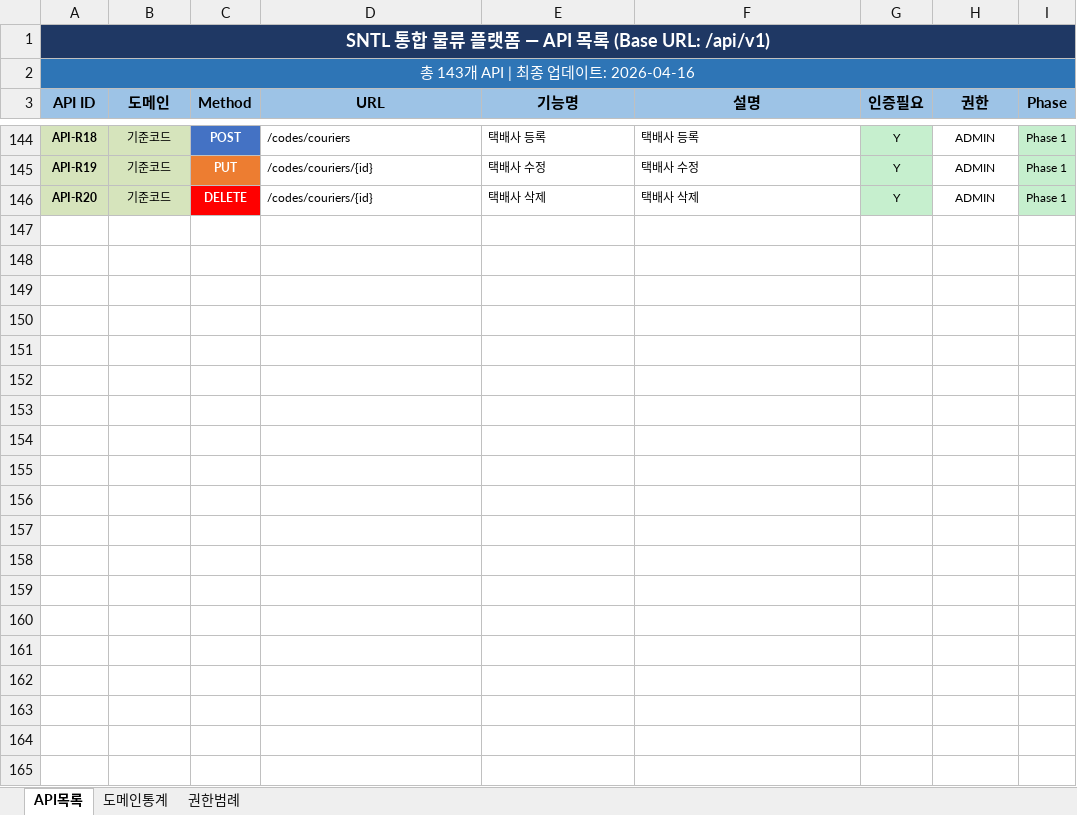
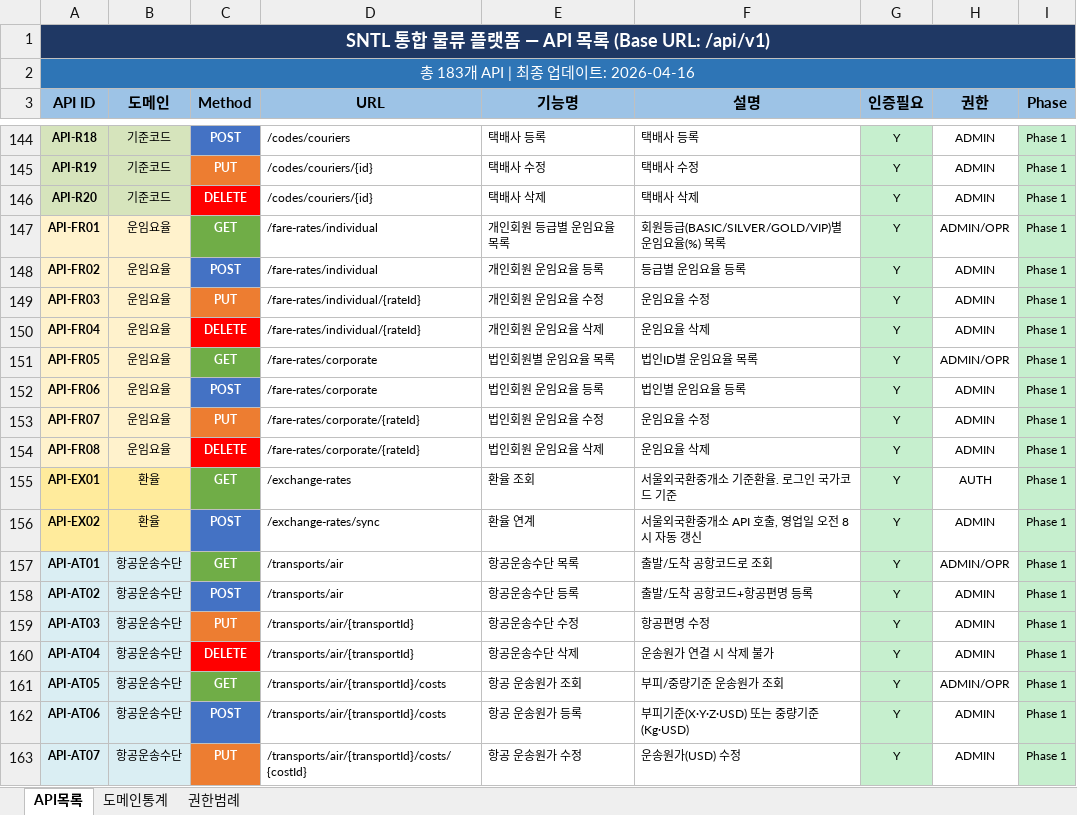
Before and after one commit to jungjs/first_vibe_coding, an Excel workbook: SNTL_APIList.xlsx, sheet API목록, drawn as a sheet; only a part is shown, gaps mark what is left out; values as stored, in another font and other column widths than the file's, no borders; the diff covers the shown part only; the diff names each change by its address in the sheet, - before the commit and + after, or states it on an @@ line.

```diff
--- a/SNTL_APIList.xlsx (sheet API목록)
+++ b/SNTL_APIList.xlsx (sheet API목록)
-A2 (API ID): 총 143개 API | 최종 업데이트: 2026-04-16
+A2 (API ID): 총 183개 API | 최종 업데이트: 2026-04-16
+row 147: API-FR01 | 운임요율 | GET | /fare-rates/individual | 개인회원 등급별 운임요율 목록 | 회원등급(BASIC/SILVER/GOLD/VIP)별 운임요율(%) 목록 | Y | ADMIN/OPR | Phase 1
+row 148: API-FR02 | 운임요율 | POST | /fare-rates/individual | 개인회원 운임요율 등록 | 등급별 운임요율 등록 | Y | ADMIN | Phase 1
+row 149: API-FR03 | 운임요율 | PUT | /fare-rates/individual/{rateId} | 개인회원 운임요율 수정 | 운임요율 수정 | Y | ADMIN | Phase 1
+row 150: API-FR04 | 운임요율 | DELETE | /fare-rates/individual/{rateId} | 개인회원 운임요율 삭제 | 운임요율 삭제 | Y | ADMIN | Phase 1
+row 151: API-FR05 | 운임요율 | GET | /fare-rates/corporate | 법인회원별 운임요율 목록 | 법인ID별 운임요율 목록 | Y | ADMIN/OPR | Phase 1
+row 152: API-FR06 | 운임요율 | POST | /fare-rates/corporate | 법인회원 운임요율 등록 | 법인별 운임요율 등록 | Y | ADMIN | Phase 1
+row 153: API-FR07 | 운임요율 | PUT | /fare-rates/corporate/{rateId} | 법인회원 운임요율 수정 | 운임요율 수정 | Y | ADMIN | Phase 1
+row 154: API-FR08 | 운임요율 | DELETE | /fare-rates/corporate/{rateId} | 법인회원 운임요율 삭제 | 운임요율 삭제 | Y | ADMIN | Phase 1
+row 155: API-EX01 | 환율 | GET | /exchange-rates | 환율 조회 | 서울외국환중개소 기준환율. 로그인 국가코드 기준 | Y | AUTH | Phase 1
+row 156: API-EX02 | 환율 | POST | /exchange-rates/sync | 환율 연계 | 서울외국환중개소 API 호출, 영업일 오전 8시 자동 갱신 | Y | ADMIN | Phase 1
+row 157: API-AT01 | 항공운송수단 | GET | /transports/air | 항공운송수단 목록 | 출발/도착 공항코드로 조회 | Y | ADMIN/OPR | Phase 1
+row 158: API-AT02 | 항공운송수단 | POST | /transports/air | 항공운송수단 등록 | 출발/도착 공항코드+항공편명 등록 | Y | ADMIN | Phase 1
+row 159: API-AT03 | 항공운송수단 | PUT | /transports/air/{transportId} | 항공운송수단 수정 | 항공편명 수정 | Y | ADMIN | Phase 1
+row 160: API-AT04 | 항공운송수단 | DELETE | /transports/air/{transportId} | 항공운송수단 삭제 | 운송원가 연결 시 삭제 불가 | Y | ADMIN | Phase 1
+row 161: API-AT05 | 항공운송수단 | GET | /transports/air/{transportId}/costs | 항공 운송원가 조회 | 부피/중량기준 운송원가 조회 | Y | ADMIN/OPR | Phase 1
+row 162: API-AT06 | 항공운송수단 | POST | /transports/air/{transportId}/costs | 항공 운송원가 등록 | 부피기준(X·Y·Z·USD) 또는 중량기준(Kg·USD) | Y | ADMIN | Phase 1
+row 163: API-AT07 | 항공운송수단 | PUT | /transports/air/{transportId}/costs/{costId} | 항공 운송원가 수정 | 운송원가(USD) 수정 | Y | ADMIN | Phase 1
```
Also changed, not shown: 23 added rows elsewhere in this sheet, sheet 도메인통계, SNTL_APISpec.xlsx, 5 other files.
